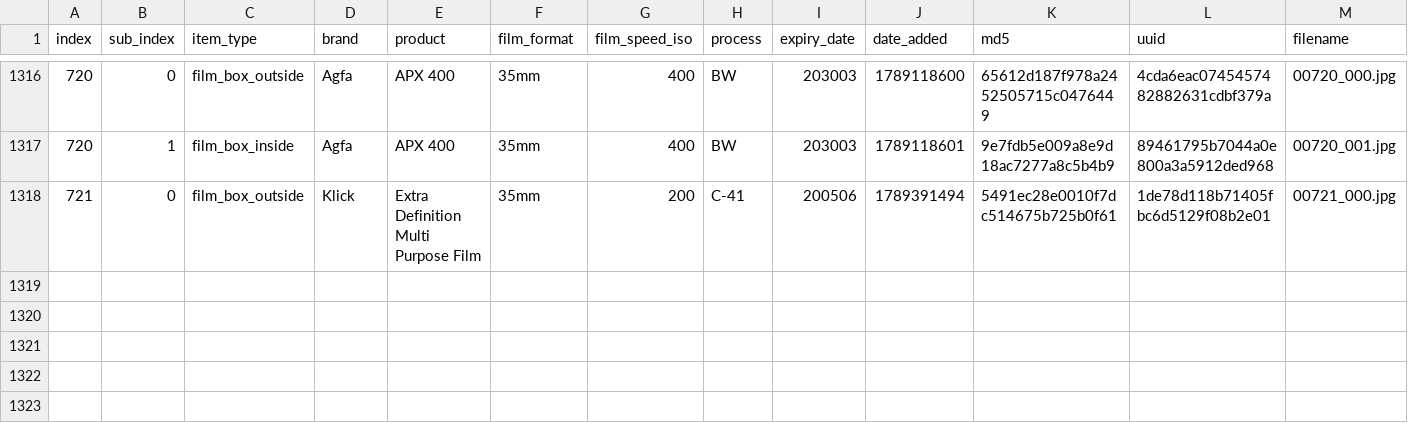
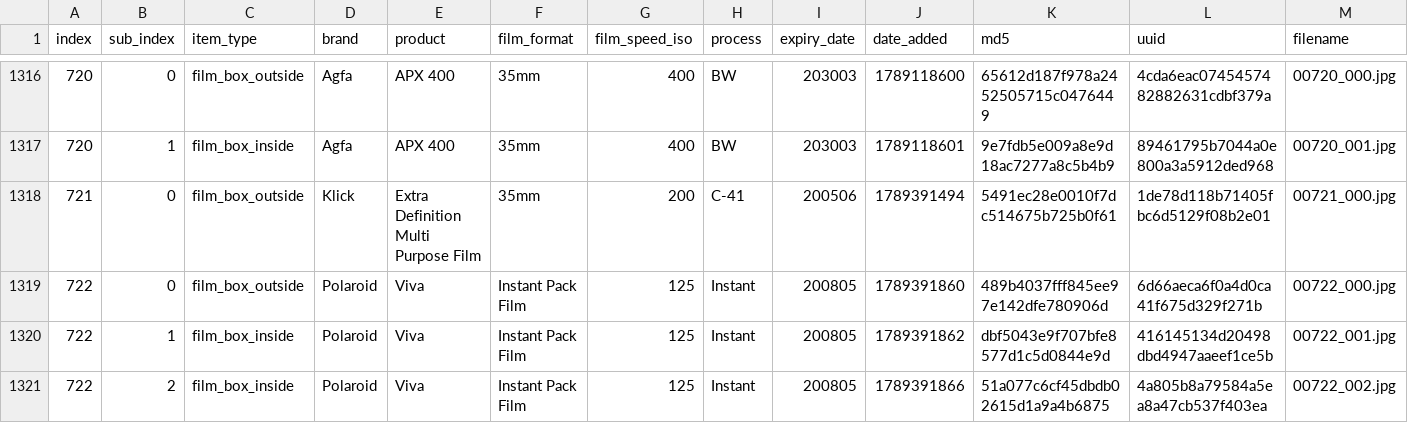
Before and after one commit to dekuNukem/Film-Packaging, a CSV file: film_packaging/database.csv, drawn as a sheet; only a part is shown, gaps mark what is left out; rows hold the shown columns only; the diff names each change by its address in the sheet, - before the commit and + after, or states it on an @@ line.

```diff
--- a/film_packaging/database.csv
+++ b/film_packaging/database.csv
+row 1319: 722 | 0 | film_box_outside | Polaroid | Viva | Instant Pack Film | 125 | Instant | 200805 | 1789391860 | 489b4037fff845ee97e142dfe780906d | 6d66aeca6f0a4d0ca41f675d329f271b | 00722_000.jpg
+row 1320: 722 | 1 | film_box_inside | Polaroid | Viva | Instant Pack Film | 125 | Instant | 200805 | 1789391862 | dbf5043e9f707bfe8577d1c5d0844e9d | 416145134d20498dbd4947aaeef1ce5b | 00722_001.jpg
+row 1321: 722 | 2 | film_box_inside | Polaroid | Viva | Instant Pack Film | 125 | Instant | 200805 | 1789391866 | 51a077c6cf45dbdb02615d1a9a4b6875 | 4a805b8a79584a5ea8a47cb537f403ea | 00722_002.jpg
```
Also changed, not shown: 13 other files.
